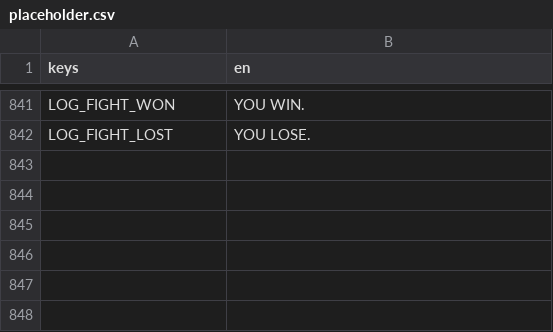
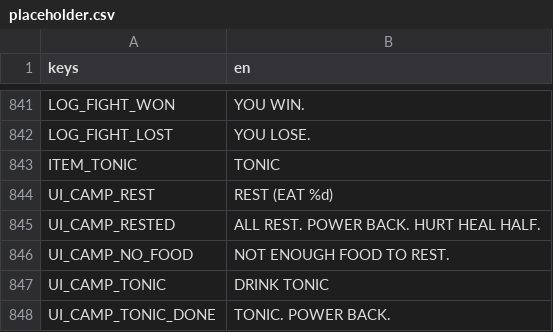
Before and after one commit to BrandonSigil/lodestone, a CSV file: game/text/placeholder.csv, drawn as a sheet; only a part is shown, gaps mark what is left out.

```diff
--- a/game/text/placeholder.csv
+++ b/game/text/placeholder.csv
@@ -842 +842,7 @@ LOG_FIGHT_WON,YOU WIN.
 LOG_FIGHT_LOST,YOU LOSE.
+ITEM_TONIC,TONIC
+UI_CAMP_REST,REST (EAT %d)
+UI_CAMP_RESTED,ALL REST. POWER BACK. HURT HEAL HALF.
+UI_CAMP_NO_FOOD,NOT ENOUGH FOOD TO REST.
+UI_CAMP_TONIC,DRINK TONIC
+UI_CAMP_TONIC_DONE,TONIC. POWER BACK.
```
Also changed, not shown: game/data/items.csv, game/data/levels.csv, 10 other files.
